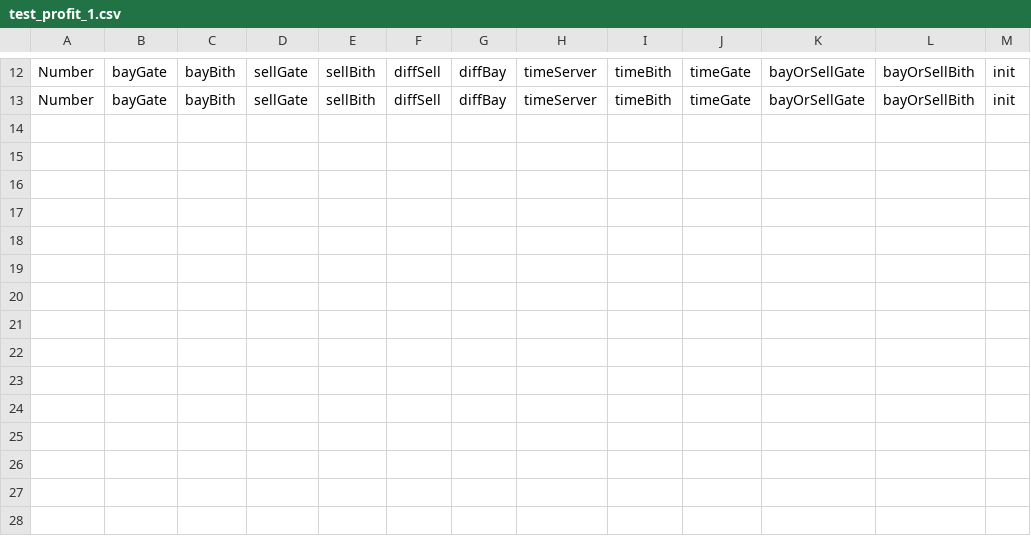
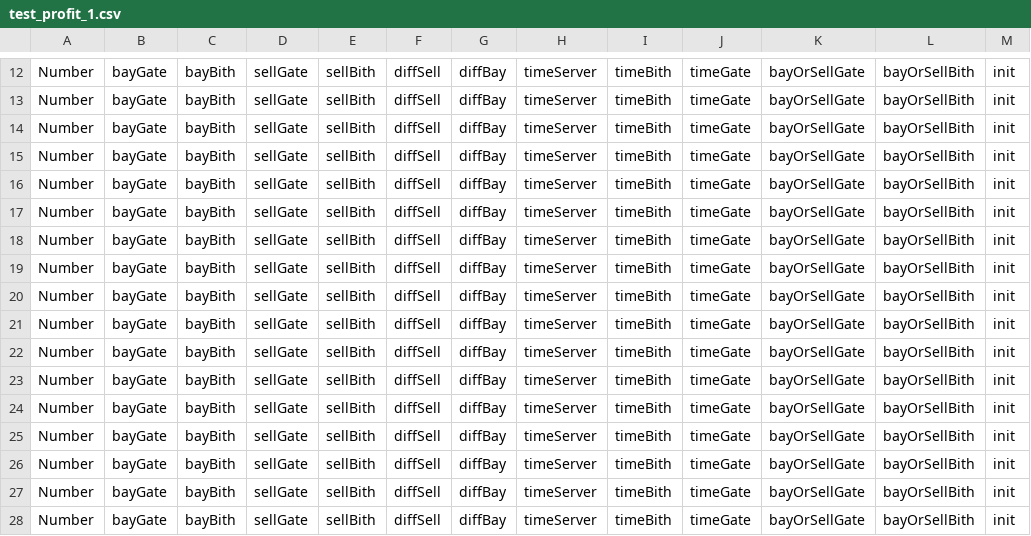
Before and after one commit to illusionoff/criptoarbitr_test, a CSV file: logs/test_profit_1.csv, drawn as a sheet; only a part is shown, gaps mark what is left out.

```diff
--- a/logs/test_profit_1.csv
+++ b/logs/test_profit_1.csv
@@ -13 +13,16 @@ Number,bayGate,bayBith,sellGate,sellBith,diffSell,diffBay,timeServer,timeBith,ti
 Number,bayGate,bayBith,sellGate,sellBith,diffSell,diffBay,timeServer,timeBith,timeGate,bayOrSellGate,bayOrSellBith, init
+Number,bayGate,bayBith,sellGate,sellBith,diffSell,diffBay,timeServer,timeBith,timeGate,bayOrSellGate,bayOrSellBith, init
+Number,bayGate,bayBith,sellGate,sellBith,diffSell,diffBay,timeServer,timeBith,timeGate,bayOrSellGate,bayOrSellBith, init
+Number,bayGate,bayBith,sellGate,sellBith,diffSell,diffBay,timeServer,timeBith,timeGate,bayOrSellGate,bayOrSellBith, init
+Number,bayGate,bayBith,sellGate,sellBith,diffSell,diffBay,timeServer,timeBith,timeGate,bayOrSellGate,bayOrSellBith, init
+Number,bayGate,bayBith,sellGate,sellBith,diffSell,diffBay,timeServer,timeBith,timeGate,bayOrSellGate,bayOrSellBith, init
+Number,bayGate,bayBith,sellGate,sellBith,diffSell,diffBay,timeServer,timeBith,timeGate,bayOrSellGate,bayOrSellBith, init
+Number,bayGate,bayBith,sellGate,sellBith,diffSell,diffBay,timeServer,timeBith,timeGate,bayOrSellGate,bayOrSellBith, init
+Number,bayGate,bayBith,sellGate,sellBith,diffSell,diffBay,timeServer,timeBith,timeGate,bayOrSellGate,bayOrSellBith, init
+Number,bayGate,bayBith,sellGate,sellBith,diffSell,diffBay,timeServer,timeBith,timeGate,bayOrSellGate,bayOrSellBith, init
+Number,bayGate,bayBith,sellGate,sellBith,diffSell,diffBay,timeServer,timeBith,timeGate,bayOrSellGate,bayOrSellBith, init
+Number,bayGate,bayBith,sellGate,sellBith,diffSell,diffBay,timeServer,timeBith,timeGate,bayOrSellGate,bayOrSellBith, init
+Number,bayGate,bayBith,sellGate,sellBith,diffSell,diffBay,timeServer,timeBith,timeGate,bayOrSellGate,bayOrSellBith, init
+Number,bayGate,bayBith,sellGate,sellBith,diffSell,diffBay,timeServer,timeBith,timeGate,bayOrSellGate,bayOrSellBith, init
+Number,bayGate,bayBith,sellGate,sellBith,diffSell,diffBay,timeServer,timeBith,timeGate,bayOrSellGate,bayOrSellBith, init
+Number,bayGate,bayBith,sellGate,sellBith,diffSell,diffBay,timeServer,timeBith,timeGate,bayOrSellGate,bayOrSellBith, init
```
Also changed, not shown: 1 other file.
